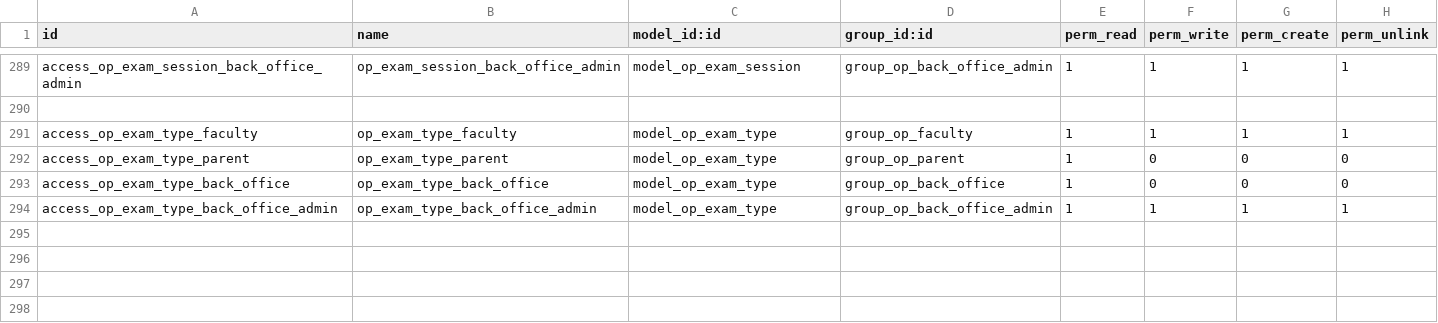
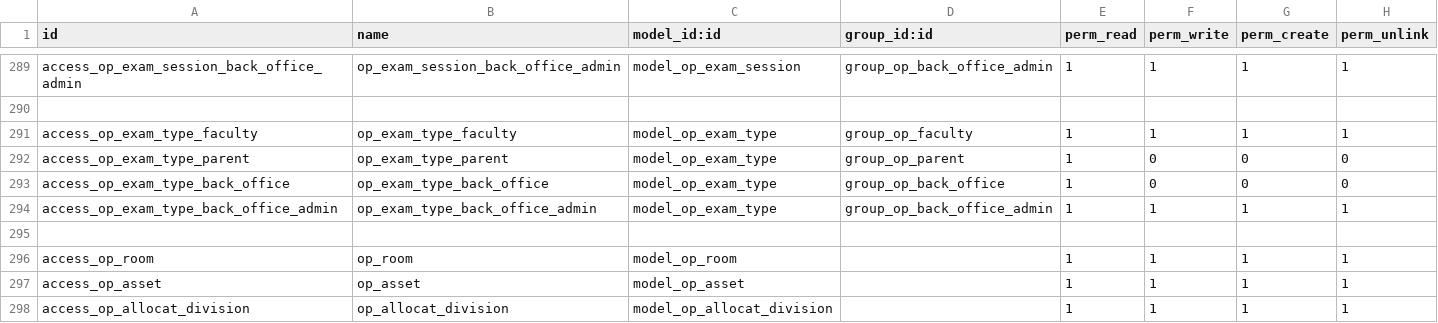
Before and after one commit to openeducat/openeducat_erp, a CSV file: openeducat_erp/security/ir.model.access.csv, drawn as a sheet; only a part is shown, gaps mark what is left out; the diff names each change by its address in the sheet, - before the commit and + after, or states it on an @@ line.

Commit message:
[FIX] change a security file

```diff
--- a/openeducat_erp/security/ir.model.access.csv
+++ b/openeducat_erp/security/ir.model.access.csv
+row 295: (empty)
+row 296: access_op_room | op_room | model_op_room |  | 1 | 1 | 1 | 1
+row 297: access_op_asset | op_asset | model_op_asset |  | 1 | 1 | 1 | 1
+row 298: access_op_allocat_division | op_allocat_division | model_op_allocat_division |  | 1 | 1 | 1 | 1
```
